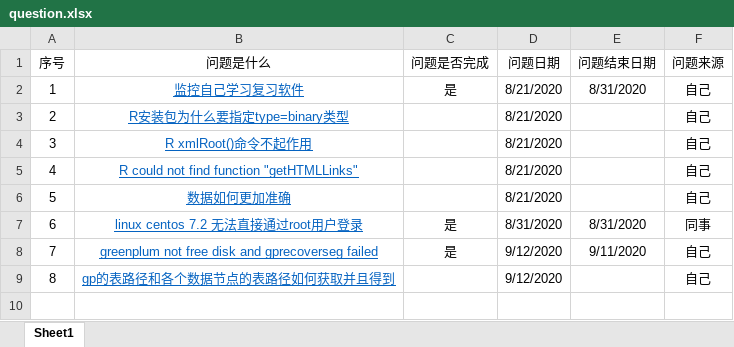
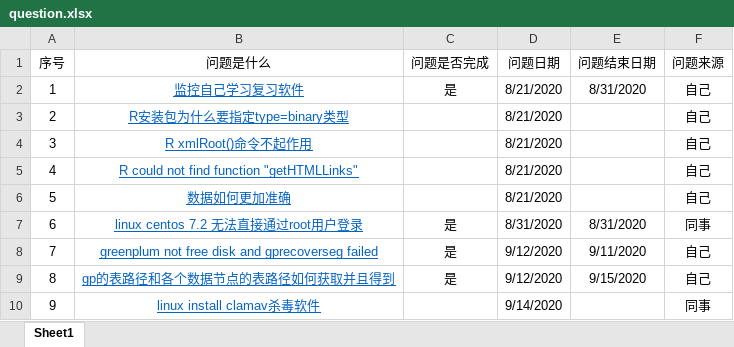
Before and after one commit to gh95533/ysys, an Excel workbook: question/question.xlsx, sheet Sheet1, drawn as a sheet; values as stored, in another font and other column widths than the file's, no borders; the diff names each change by its address in the sheet, - before the commit and + after, or states it on an @@ line.

```diff
--- a/question/question.xlsx (sheet Sheet1)
+++ b/question/question.xlsx (sheet Sheet1)
-C9 (问题是否完成): (empty)
+C9 (问题是否完成): 是
-E9 (问题结束日期): (empty)
+E9 (问题结束日期): 9/15/2020
+row 10: 9 | linux install clamav杀毒软件 |  | 9/14/2020 |  | 同事
```
Also changed, not shown: 13 other files.
